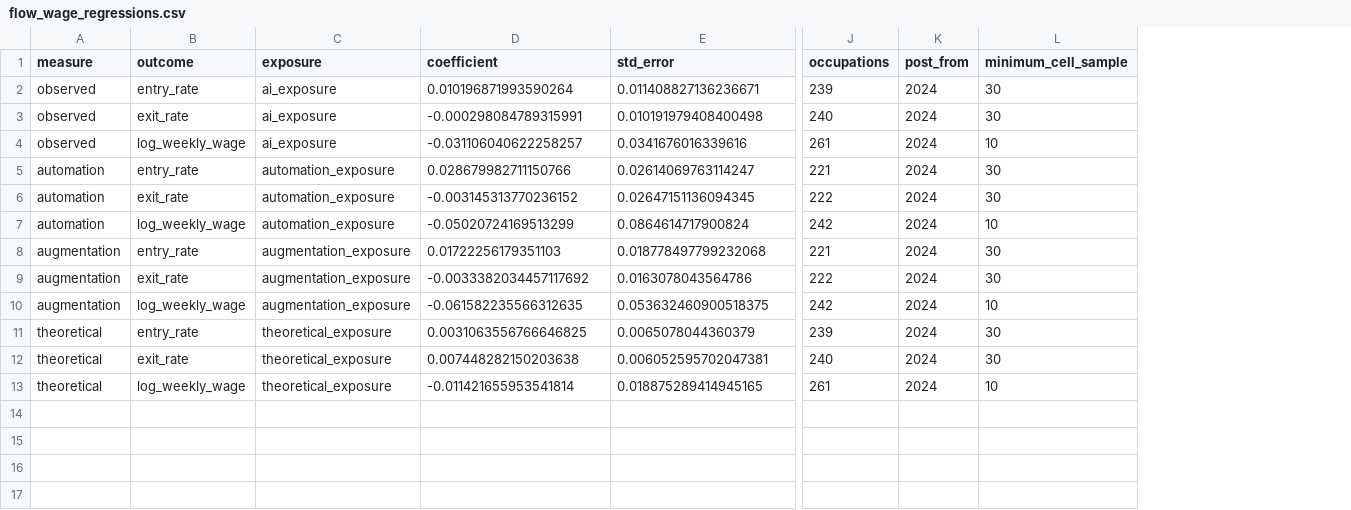
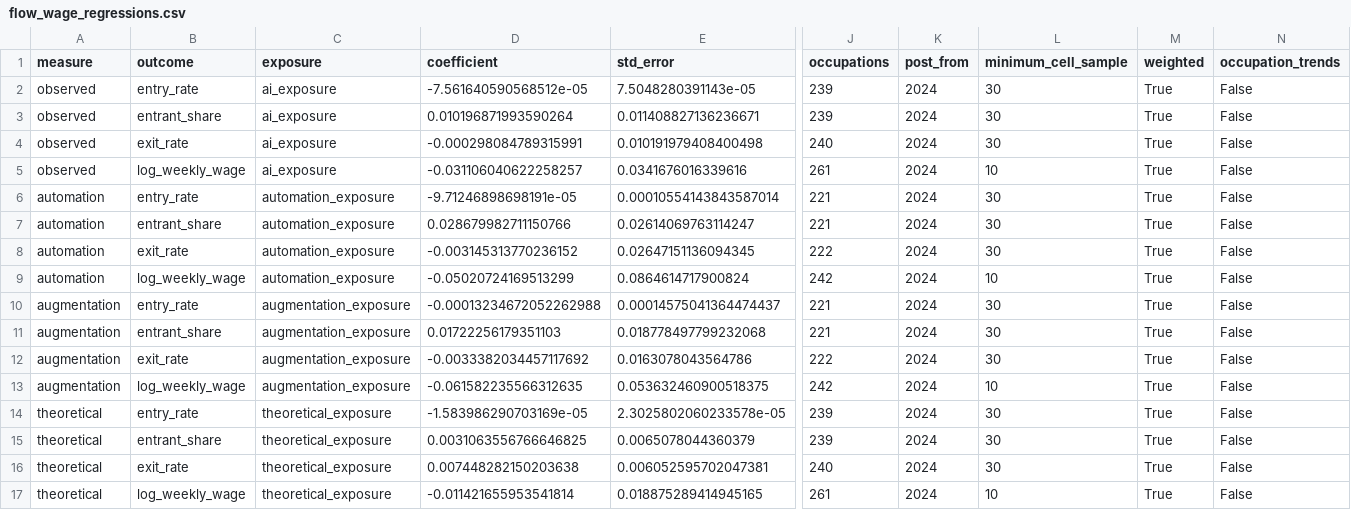
Before and after one commit to raamnandhakumar-eng/ai-career-launch-monitor, a CSV file: data/processed/flow_wage_regressions.csv, drawn as a sheet; only a part is shown, gaps mark what is left out; addresses are those after the commit; rows hold the shown columns only; the diff names each change by its address in the sheet, - before the commit and + after, or states it on an @@ line.

Commit message:
Fix entry rate

```diff
--- a/data/processed/flow_wage_regressions.csv
+++ b/data/processed/flow_wage_regressions.csv
+column M (weighted), rows 3-5: all True; rows 7-9: all True; rows 11-13: all True; rows 15-17: all True
+column N (occupation_trends), rows 3-5: all False; rows 7-9: all False; rows 11-13: all False; rows 15-17: all False
+row 2: observed | entry_rate | ai_exposure | -7.561640590568512e-05 | 7.5048280391143e-05 | 239 | 2024 | 30 | True | False
-B3 (outcome): entry_rate
+B3 (outcome): entrant_share
+row 6: automation | entry_rate | automation_exposure | -9.71246898698191e-05 | 0.00010554143843587014 | 221 | 2024 | 30 | True | False
-B7 (outcome): entry_rate
+B7 (outcome): entrant_share
+row 10: augmentation | entry_rate | augmentation_exposure | -0.00013234672052262988 | 0.00014575041364474437 | 221 | 2024 | 30 | True | False
-B11 (outcome): entry_rate
+B11 (outcome): entrant_share
+row 14: theoretical | entry_rate | theoretical_exposure | -1.583986290703169e-05 | 2.3025802060233578e-05 | 239 | 2024 | 30 | True | False
-B15 (outcome): entry_rate
+B15 (outcome): entrant_share
```
Also changed, not shown: data/processed/flow_headline_series.csv, 9 other files.
